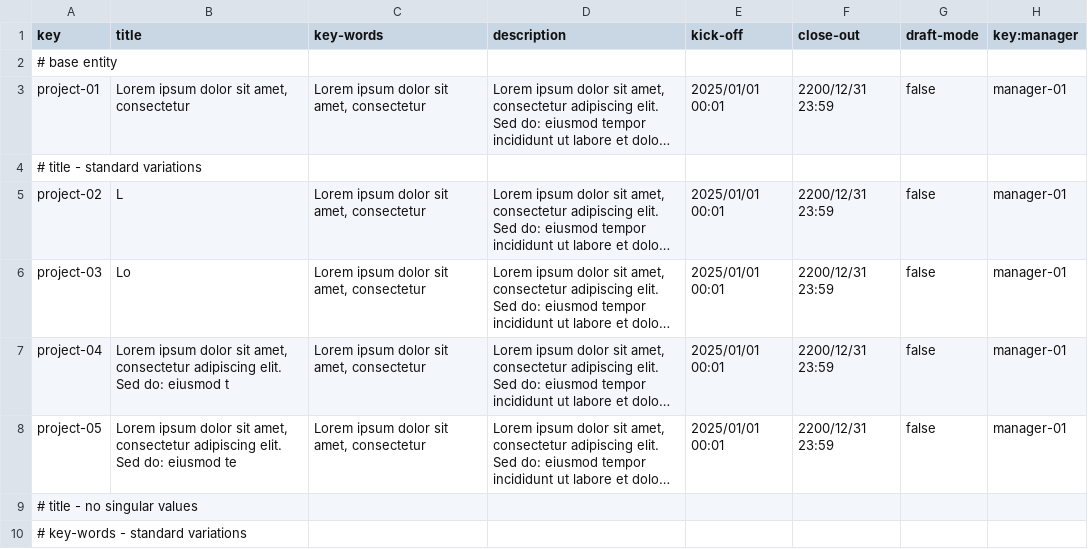
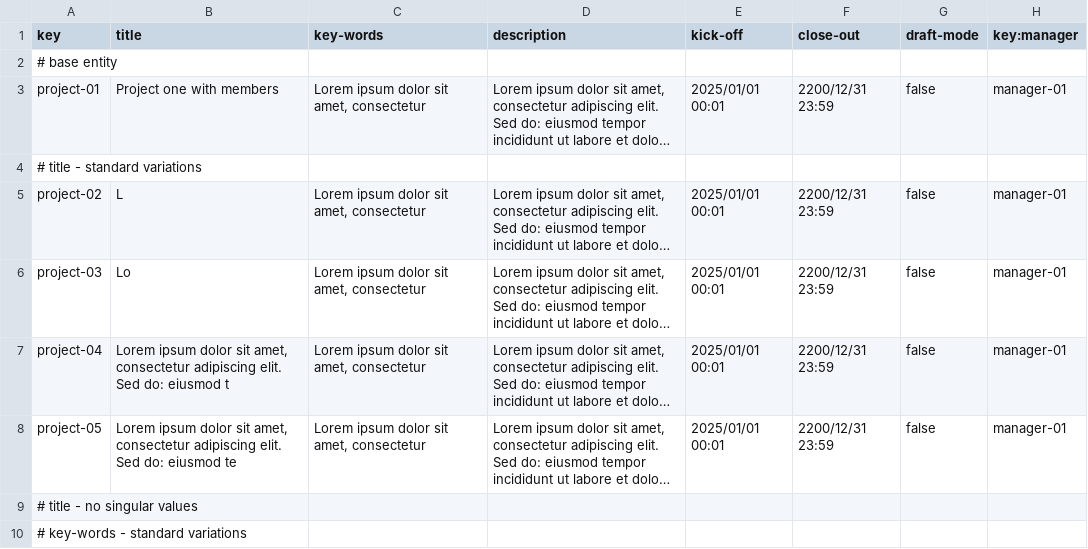
Before and after one commit to laucss/Acme-Starters-B, a CSV file: src/main/resources/WEB-INF/data/sample/batch-01/project.csv, drawn as a sheet; only a part is shown; long unchanged cells end in …; the diff names each change by its address in the sheet, - before the commit and + after, or states it on an @@ line.

```diff
--- a/src/main/resources/WEB-INF/data/sample/batch-01/project.csv
+++ b/src/main/resources/WEB-INF/data/sample/batch-01/project.csv
-B3 (title): Lorem ipsum dolor sit amet, consectetur
+B3 (title): Project one with members
```
Also changed, not shown: 13 other files.
